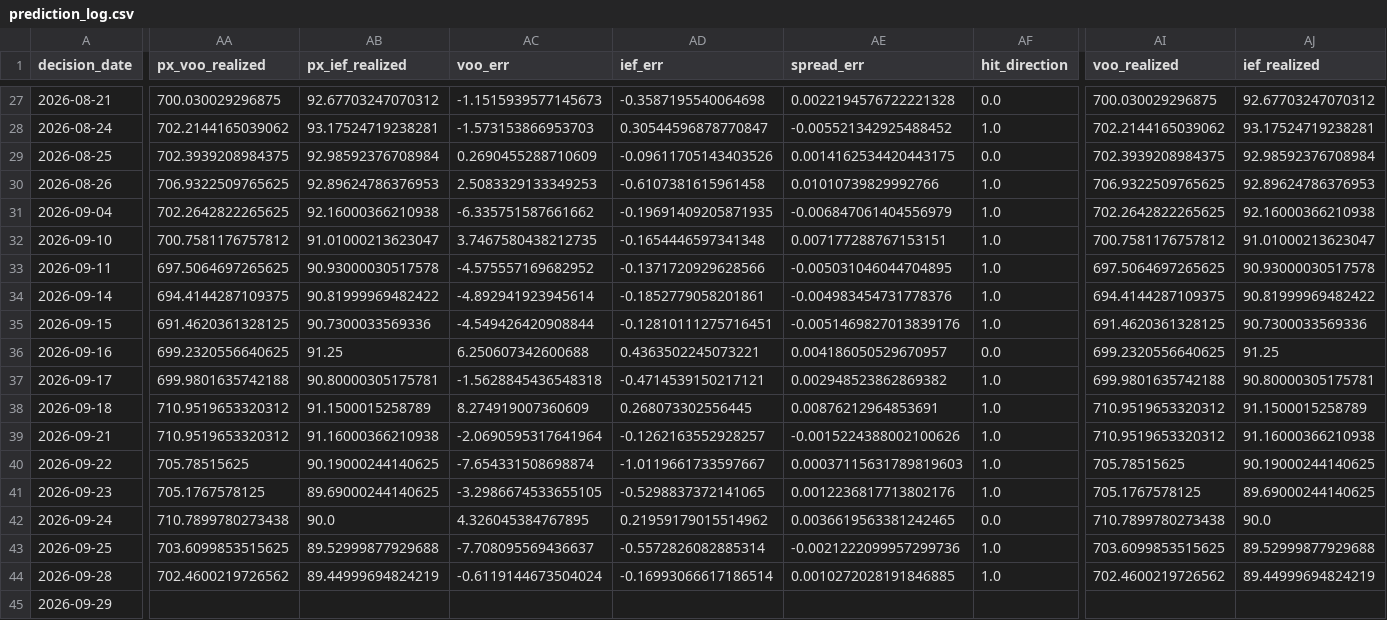
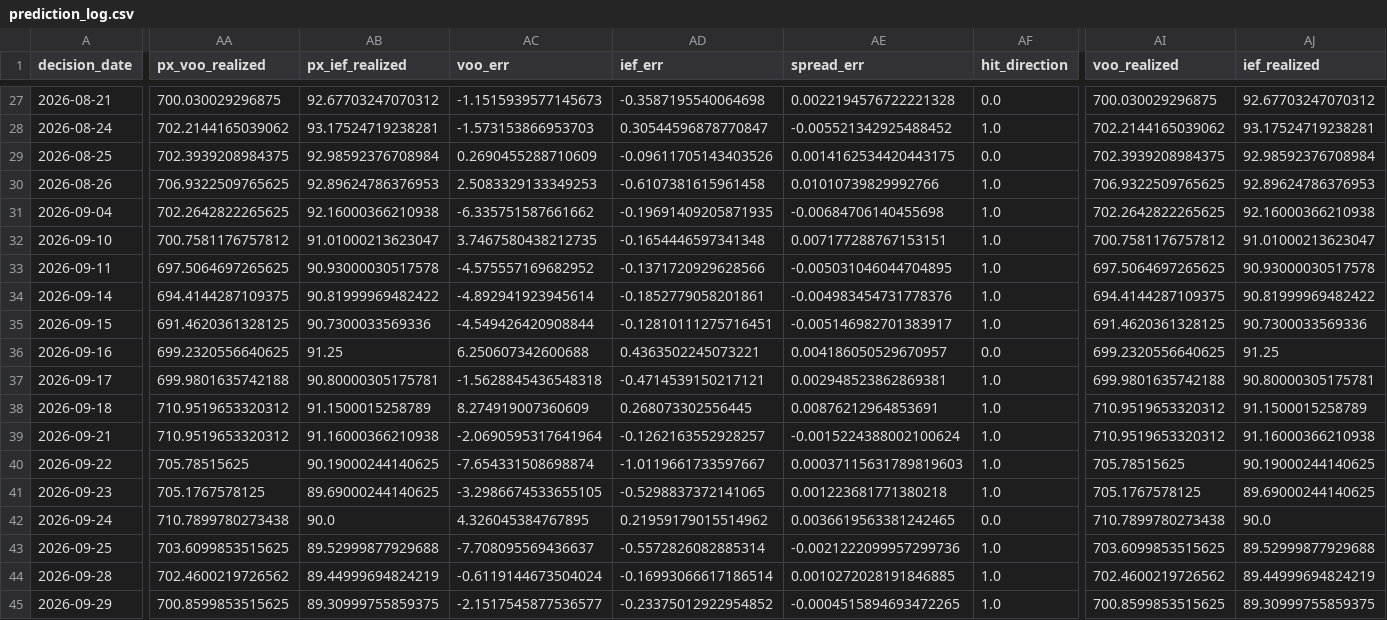
Before and after one commit to salemmorelli1/Price-Call, a CSV file: artifacts_part3/prediction_log.csv, drawn as a sheet; only a part is shown, gaps mark what is left out; the diff covers the shown part only; the diff names each change by its address in the sheet, - before the commit and + after, or states it on an @@ line.

```diff
--- a/artifacts_part3/prediction_log.csv
+++ b/artifacts_part3/prediction_log.csv
-AE31 (spread_err): -0.006847061404556979
+AE31 (spread_err): -0.00684706140455698
-AE35 (spread_err): -0.0051469827013839176
+AE35 (spread_err): -0.005146982701383917
-AE37 (spread_err): 0.002948523862869382
+AE37 (spread_err): 0.002948523862869381
-AE39 (spread_err): -0.0015224388002100626
+AE39 (spread_err): -0.0015224388002100624
-AE41 (spread_err): 0.0012236817713802176
+AE41 (spread_err): 0.001223681771380218
-AA45 (px_voo_realized): (empty)
+AA45 (px_voo_realized): 700.8599853515625
-AB45 (px_ief_realized): (empty)
+AB45 (px_ief_realized): 89.30999755859375
-AC45 (voo_err): (empty)
+AC45 (voo_err): -2.1517545877536577
-AD45 (ief_err): (empty)
+AD45 (ief_err): -0.23375012922954852
-AE45 (spread_err): (empty)
+AE45 (spread_err): -0.0004515894693472265
-AF45 (hit_direction): (empty)
+AF45 (hit_direction): 1.0
-AI45 (voo_realized): (empty)
+AI45 (voo_realized): 700.8599853515625
-AJ45 (ief_realized): (empty)
+AJ45 (ief_realized): 89.30999755859375
```
Also changed, not shown: 55 edited cells elsewhere in this file, 7 other files.
